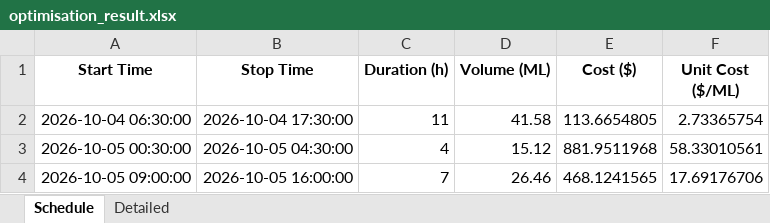
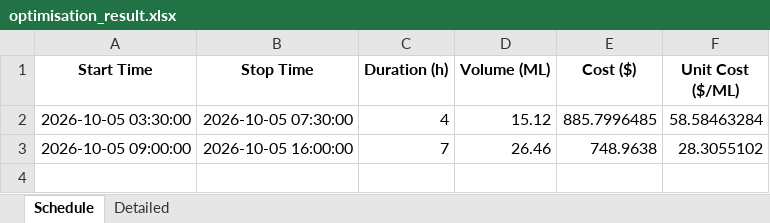
Before and after one commit to bwyLLAP/pump-optimisation-for-SHW, an Excel workbook: data/latest/optimisation_result.xlsx, sheet Schedule, drawn as a sheet; values as stored, in another font and other column widths than the file's, no borders; removed rows and columns are numbered as before the commit, all else as after; the diff names each change by its address in the sheet, - before the commit and + after, or states it on an @@ line.

```diff
--- a/data/latest/optimisation_result.xlsx (sheet Schedule)
+++ b/data/latest/optimisation_result.xlsx (sheet Schedule)
-row 2: 2026-10-04 06:30:00 | 2026-10-04 17:30:00 | 11 | 41.58 | 113.6654805 | 2.73365754
-A2 (Start Time): 2026-10-05 00:30:00
+A2 (Start Time): 2026-10-05 03:30:00
-B2 (Stop Time): 2026-10-05 04:30:00
+B2 (Stop Time): 2026-10-05 07:30:00
-E2 (Cost ($)): 881.9511968
+E2 (Cost ($)): 885.7996485
-F2 (Unit Cost ($/ML)): 58.33010561
+F2 (Unit Cost ($/ML)): 58.58463284
-E3 (Cost ($)): 468.1241565
+E3 (Cost ($)): 748.9638
-F3 (Unit Cost ($/ML)): 17.69176706
+F3 (Unit Cost ($/ML)): 28.3055102
```
Also changed, not shown: sheet Detailed, 4 other files.
